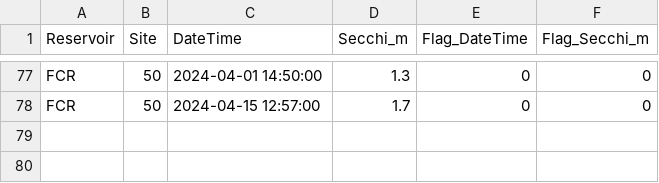
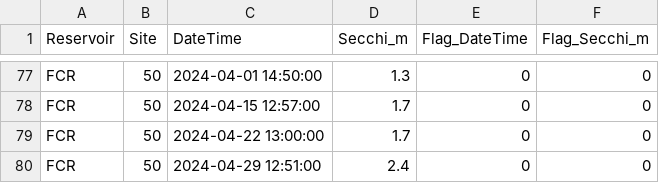
Before and after one commit to hlwander/Reservoirs, a CSV file: Data/DataNotYetUploadedToEDI/Secchi/secchi_L1.csv, drawn as a sheet; only a part is shown, gaps mark what is left out; the diff names each change by its address in the sheet, - before the commit and + after, or states it on an @@ line.

```diff
--- a/Data/DataNotYetUploadedToEDI/Secchi/secchi_L1.csv
+++ b/Data/DataNotYetUploadedToEDI/Secchi/secchi_L1.csv
+row 79: FCR | 50 | 2024-04-22 13:00:00 | 1.7 | 0 | 0
+row 80: FCR | 50 | 2024-04-29 12:51:00 | 2.4 | 0 | 0
```
